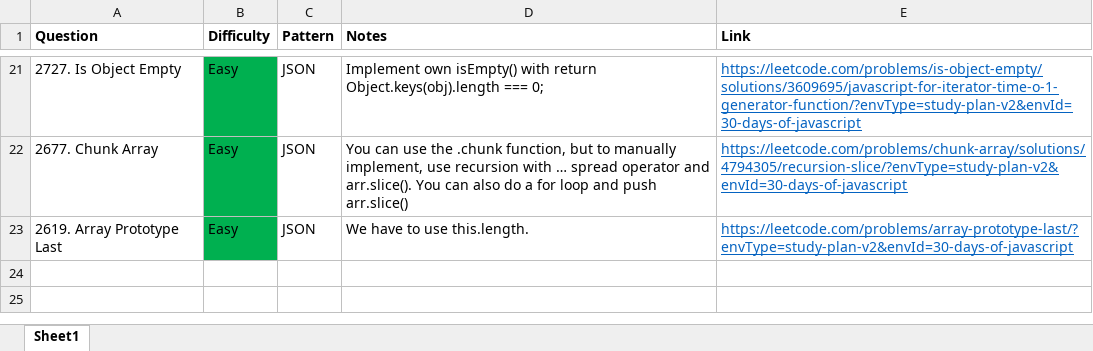
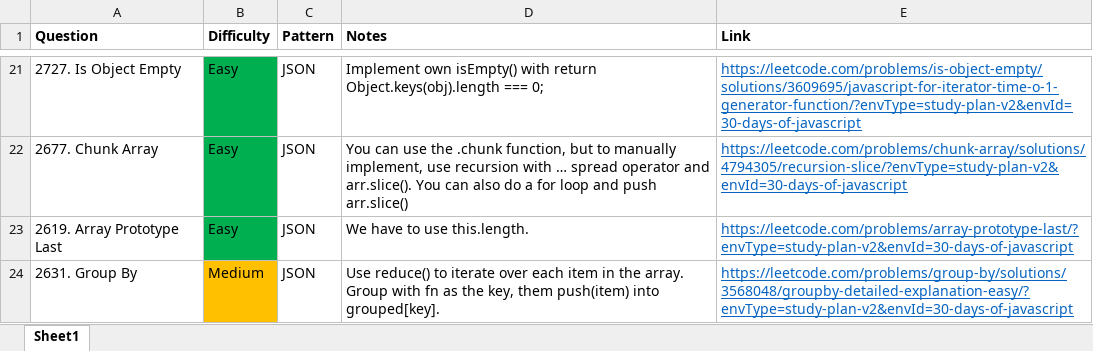
Before and after one commit to park-jsdev/library, an Excel workbook: javascript/JS30.xlsx, sheet Sheet1, drawn as a sheet; only a part is shown, gaps mark what is left out; values as stored, in another font and other column widths than the file's, no borders; table styles not drawn; the diff names each change by its address in the sheet, - before the commit and + after, or states it on an @@ line.

Commit message:
group by json

```diff
--- a/javascript/JS30.xlsx (sheet Sheet1)
+++ b/javascript/JS30.xlsx (sheet Sheet1)
+row 24: 2631. Group By | Medium | JSON | Use reduce() to iterate over each item in the array. Group with fn as the key, them push(item) into grouped[key]. | https://leetcode.com/problems/group-by/solutions/3568048/groupby-detailed-explanation-easy/?envType=study-plan-v2&envId=30-days-of-javascript
```
Also changed, not shown: 1 other file.
